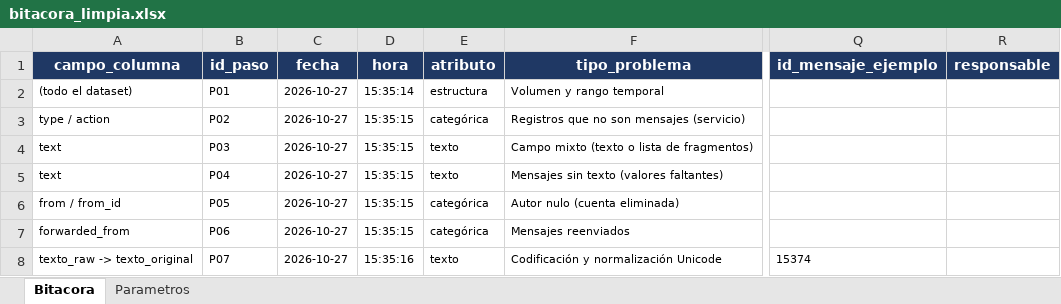
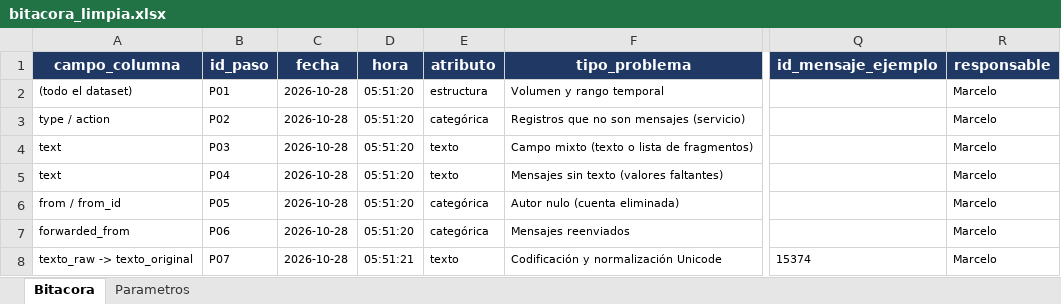
Before and after one commit to MarceloLuque44/AnSent_DT, an Excel workbook: r/bitacoras/bitacora_limpia.xlsx, sheet Bitacora, drawn as a sheet; only a part is shown, gaps mark what is left out; values as stored, in another font and other column widths than the file's, no borders; the diff covers the shown part only; the diff names each change by its address in the sheet, - before the commit and + after, or states it on an @@ line.

```diff
--- a/r/bitacoras/bitacora_limpia.xlsx (sheet Bitacora)
+++ b/r/bitacoras/bitacora_limpia.xlsx (sheet Bitacora)
-C2:C8 (fecha): 2026-10-27
+C2:C8 (fecha): 2026-10-28
-D2 (hora): 15:35:14
+D2 (hora): 05:51:20
-R2:R8 (responsable): (empty)
+R2:R8 (responsable): Marcelo
-D3:D7 (hora): 15:35:15
+D3:D7 (hora): 05:51:20
-D8 (hora): 15:35:16
+D8 (hora): 05:51:21
```
Also changed, not shown: 1 added row and 595 edited cells elsewhere in this sheet, sheet Parametros, r/bitacoras/bitacora_completa.xlsx, 16 other files.
